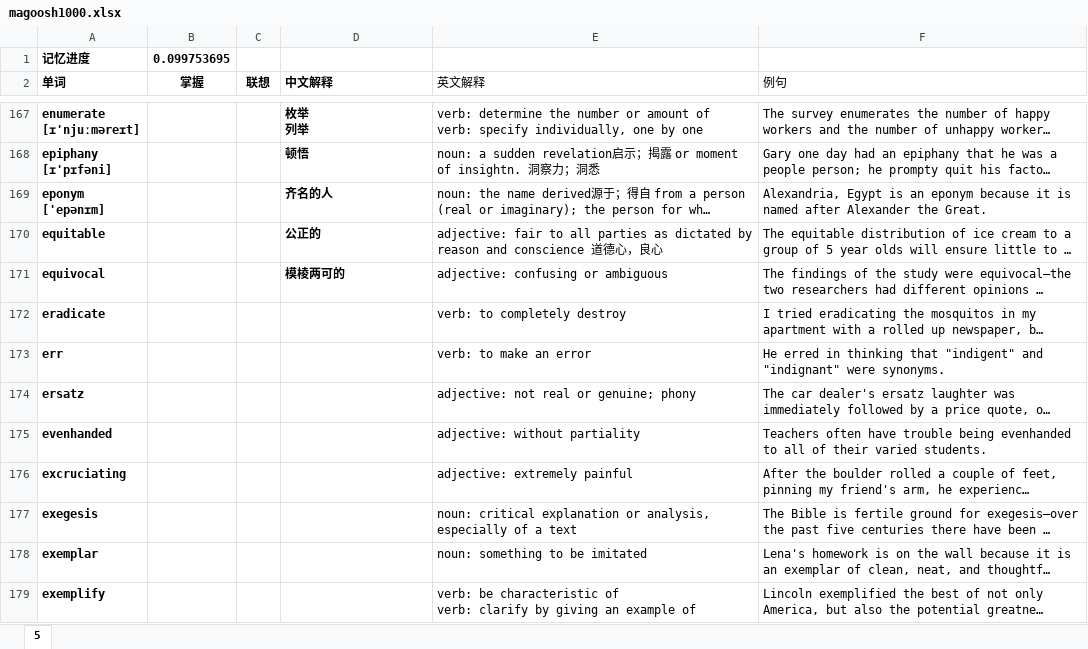
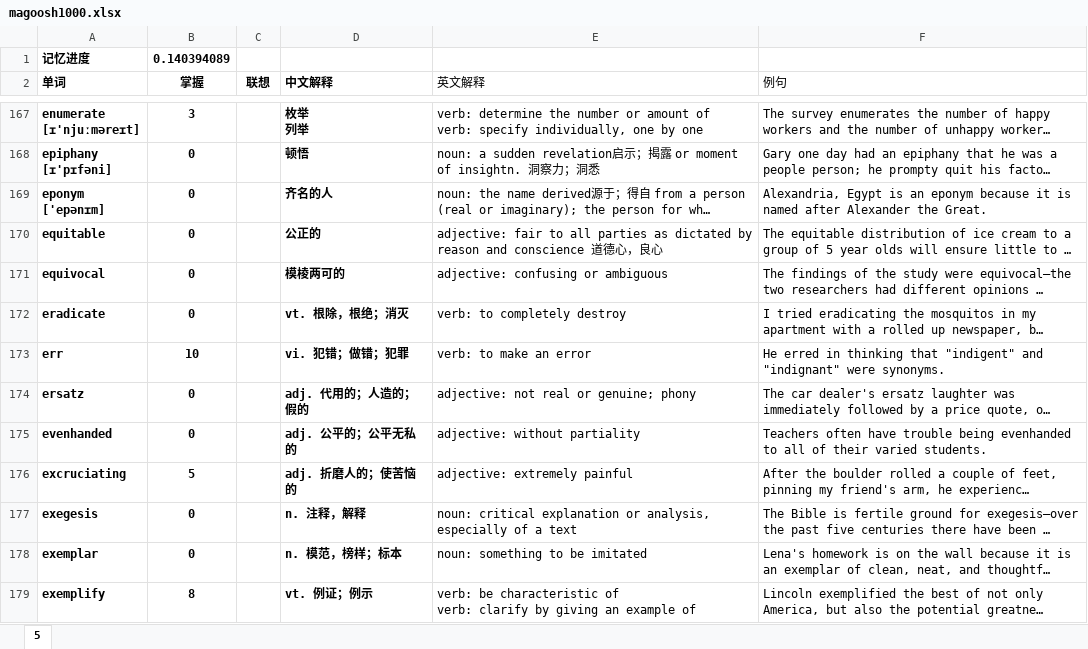
Before and after one commit to sndnyang/Tools, an Excel workbook: 英语词库/magoosh1000.xlsx, sheet 5, drawn as a sheet; only a part is shown, gaps mark what is left out; long unchanged cells end in …; values as stored, in another font and other column widths than the file's, no borders; the diff covers the shown part only; the diff names each change by its address in the sheet, - before the commit and + after, or states it on an @@ line.

```diff
--- a/英语词库/magoosh1000.xlsx (sheet 5)
+++ b/英语词库/magoosh1000.xlsx (sheet 5)
-B1 (掌握): 0.099753695
+B1 (掌握): 0.140394089
-B167 (掌握): (empty)
+B167 (掌握): 3
-B168:B172 (掌握): (empty)
+B168:B172 (掌握): 0
-D172 (中文解释): (empty)
+D172 (中文解释): vt. 根除，根绝；消灭
-B173 (掌握): (empty)
+B173 (掌握): 10
-D173 (中文解释): (empty)
+D173 (中文解释): vi. 犯错；做错；犯罪
-B174:B175 (掌握): (empty)
+B174:B175 (掌握): 0
-D174 (中文解释): (empty)
+D174 (中文解释): adj. 代用的；人造的；假的
-D175 (中文解释): (empty)
+D175 (中文解释): adj. 公平的；公平无私的
-B176 (掌握): (empty)
+B176 (掌握): 5
-D176 (中文解释): (empty)
+D176 (中文解释): adj. 折磨人的；使苦恼的
-B177:B178 (掌握): (empty)
+B177:B178 (掌握): 0
-D177 (中文解释): (empty)
+D177 (中文解释): n. 注释，解释
-D178 (中文解释): (empty)
+D178 (中文解释): n. 模范，榜样；标本
-B179 (掌握): (empty)
+B179 (掌握): 8
-D179 (中文解释): (empty)
+D179 (中文解释): vt. 例证；例示
```
Also changed, not shown: 4 removed rows and 201 edited cells elsewhere in this sheet.
